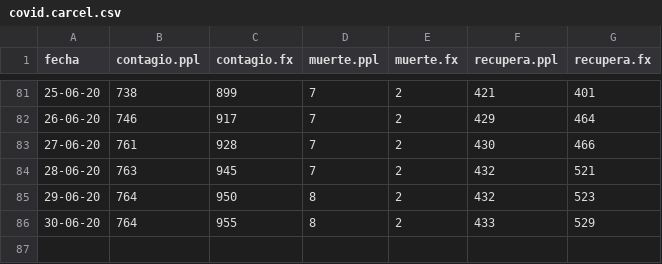
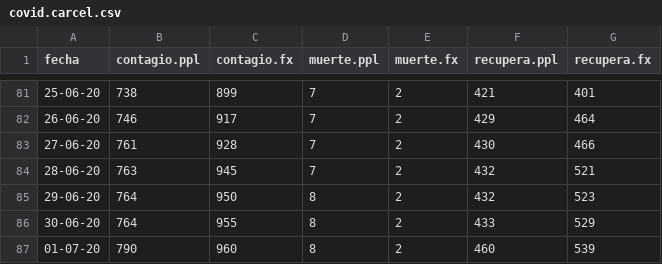
Before and after one commit to danielquinterosr/master, a CSV file: covid.carcel.csv, drawn as a sheet; only a part is shown, gaps mark what is left out; the diff names each change by its address in the sheet, - before the commit and + after, or states it on an @@ line.

Commit message:
Add files via upload

```diff
--- a/covid.carcel.csv
+++ b/covid.carcel.csv
+row 87: 01-07-20 | 790 | 960 | 8 | 2 | 460 | 539
```
